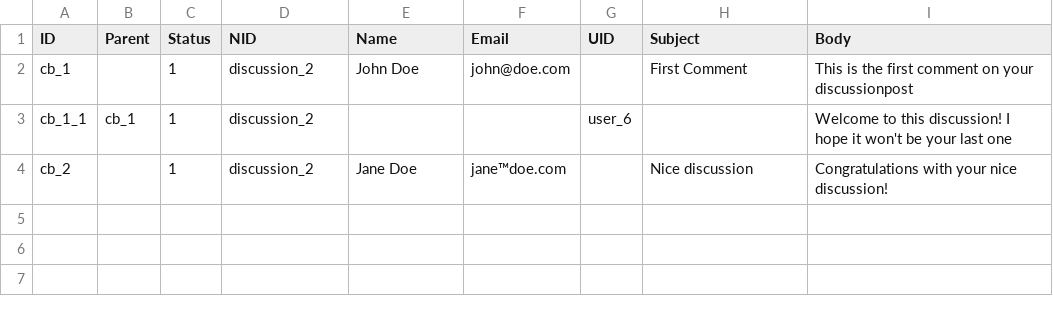
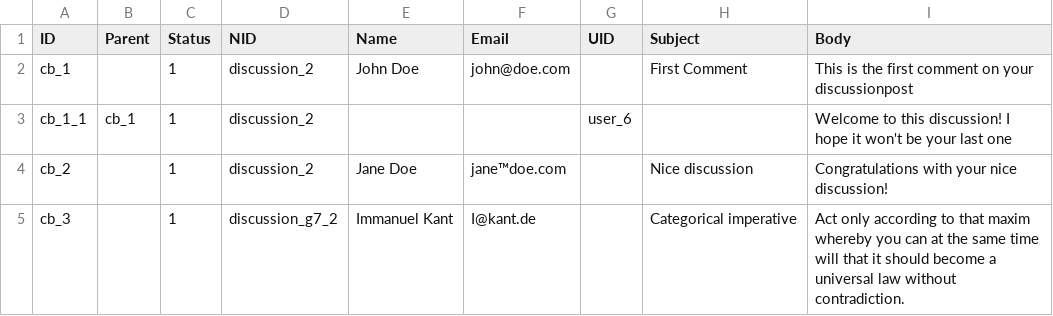
Before and after one commit to capacity4dev/capacity4more, a CSV file: capacity4more/modules/c4m/demo/c4m_demo_content/csv/comment/comment_node_discussion.csv, drawn as a sheet.

```diff
--- a/capacity4more/modules/c4m/demo/c4m_demo_content/csv/comment/comment_node_discussion.csv
+++ b/capacity4more/modules/c4m/demo/c4m_demo_content/csv/comment/comment_node_discussion.csv
@@ -4 +4,2 @@ cb_1_1,cb_1,1,discussion_2,,,user_6,,"Welcome to this discussion! I hope it won'
 cb_2,,1,discussion_2,Jane Doe,jane™doe.com,,"Nice discussion","Congratulations with your nice discussion!"
+cb_3,,1,discussion_g7_2,Immanuel Kant,I@kant.de,,"Categorical imperative","Act only according to that maxim whereby you can at the same time will that it should become a universal law without contradiction."
```
Also changed, not shown: 4 other files.
